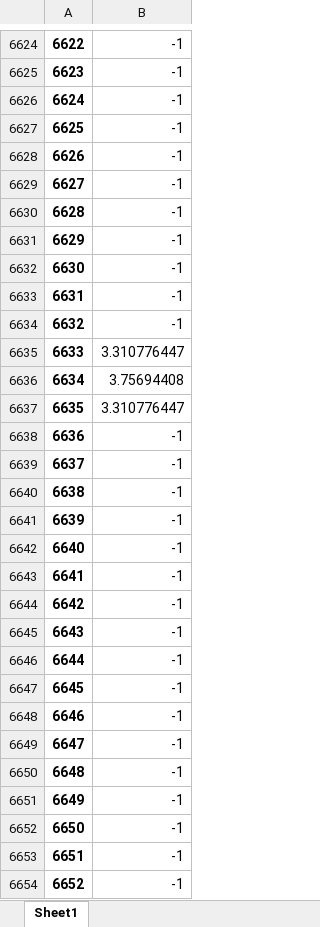
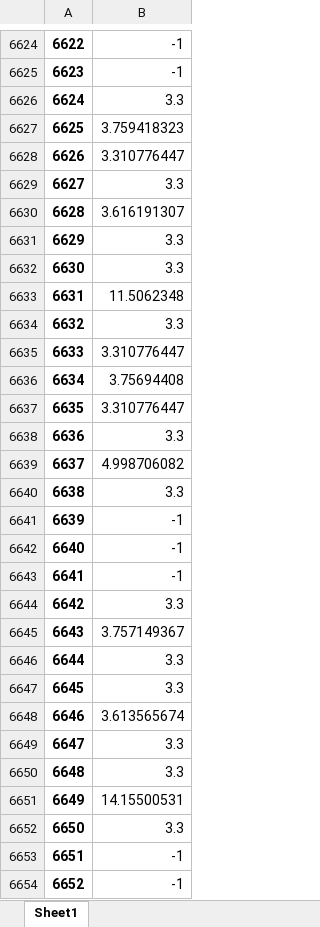
Before and after one commit to PedroVic12/Repopulation-With-Elite-Set, an Excel workbook: src/output/hash_table.xlsx, sheet Sheet1, drawn as a sheet; only a part is shown, gaps mark what is left out; values as stored, in another font and other column widths than the file's, no borders; the diff covers the shown part only; the diff names each change by its address in the sheet, - before the commit and + after, or states it on an @@ line.

```diff
--- a/src/output/hash_table.xlsx (sheet Sheet1)
+++ b/src/output/hash_table.xlsx (sheet Sheet1)
-B6626: -1
+B6626: 3.3
-B6627: -1
+B6627: 3.759418323
-B6628: -1
+B6628: 3.310776447
-B6629: -1
+B6629: 3.3
-B6630: -1
+B6630: 3.616191307
-B6631:B6632: -1
+B6631:B6632: 3.3
-B6633: -1
+B6633: 11.5062348
-B6634: -1
+B6634: 3.3
-B6638: -1
+B6638: 3.3
-B6639: -1
+B6639: 4.998706082
-B6640: -1
+B6640: 3.3
-B6644: -1
+B6644: 3.3
-B6645: -1
+B6645: 3.757149367
-B6646:B6647: -1
+B6646:B6647: 3.3
-B6648: -1
+B6648: 3.613565674
-B6649:B6650: -1
+B6649:B6650: 3.3
-B6651: -1
+B6651: 14.15500531
-B6652: -1
+B6652: 3.3
```
Also changed, not shown: 1305 edited cells elsewhere in this sheet, resultados - Artigo PIBIC/SIN_45_barras_dataset.xlsx, src/output/pop_final.xlsx, 56 other files.
